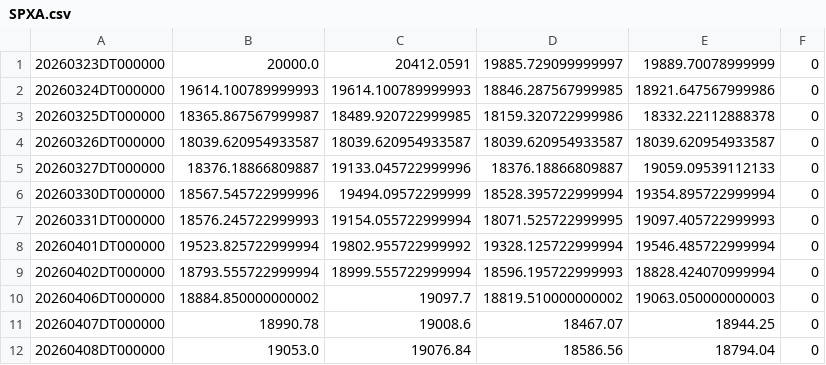
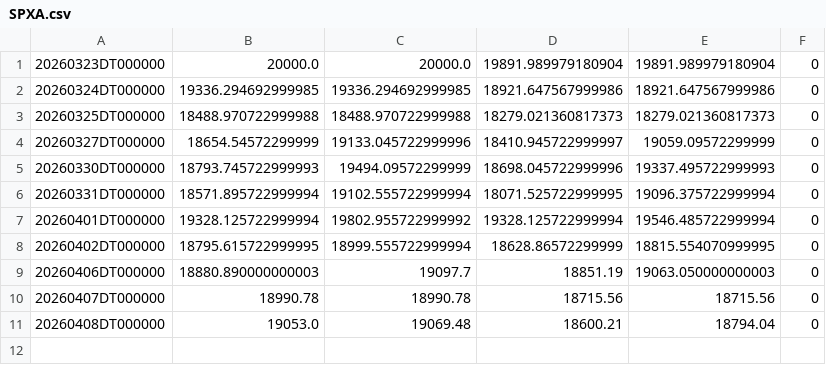
Before and after one commit to ymunwes/seed_youngDreamer_strategies, a CSV file: data/SPXA.csv, drawn as a sheet.

Commit message:
data: state-aware sanitization (Cash Spike flattening)

```diff
--- a/data/SPXA.csv
+++ b/data/SPXA.csv
@@ -1,12 +1,11 @@
-20260323DT000000,20000.0,20412.0591,19885.729099999997,19889.70078999999,0
-20260324DT000000,19614.100789999993,19614.100789999993,18846.287567999985,18921.647567999986,0
-20260325DT000000,18365.867567999987,18489.920722999985,18159.320722999986,18332.22112888378,0
-20260326DT000000,18039.620954933587,18039.620954933587,18039.620954933587,18039.620954933587,0
-20260327DT000000,18376.18866809887,19133.045722999996,18376.18866809887,19059.09539112133,0
-20260330DT000000,18567.545722999996,19494.09572299999,18528.395722999994,19354.895722999994,0
-20260331DT000000,18576.245722999993,19154.055722999994,18071.525722999995,19097.405722999993,0
-20260401DT000000,19523.825722999994,19802.955722999992,19328.125722999994,19546.485722999994,0
-20260402DT000000,18793.555722999994,18999.555722999994,18596.195722999993,18828.424070999994,0
-20260406DT000000,18884.850000000002,19097.7,18819.510000000002,19063.050000000003,0
-20260407DT000000,18990.78,19008.6,18467.07,18944.25,0
-20260408DT000000,19053.0,19076.84,18586.56,18794.04,0
+20260323DT000000,20000.0,20000.0,19891.989979180904,19891.989979180904,0
+20260324DT000000,19336.294692999985,19336.294692999985,18921.647567999986,18921.647567999986,0
+20260325DT000000,18488.970722999988,18488.970722999988,18279.021360817373,18279.021360817373,0
+20260327DT000000,18654.54572299999,19133.045722999996,18410.945722999997,19059.09572299999,0
+20260330DT000000,18793.745722999993,19494.09572299999,18698.045722999996,19337.495722999993,0
+20260331DT000000,18571.895722999994,19102.555722999994,18071.525722999995,19096.375722999994,0
+20260401DT000000,19328.125722999994,19802.955722999992,19328.125722999994,19546.485722999994,0
+20260402DT000000,18795.615722999995,18999.555722999994,18628.86572299999,18815.554070999995,0
+20260406DT000000,18880.890000000003,19097.7,18851.19,19063.050000000003,0
+20260407DT000000,18990.78,18990.78,18715.56,18715.56,0
+20260408DT000000,19053.0,19069.48,18600.21,18794.04,0
```
Also changed, not shown: data/QLDT.csv, data/QQQT.csv, 5 other files.
